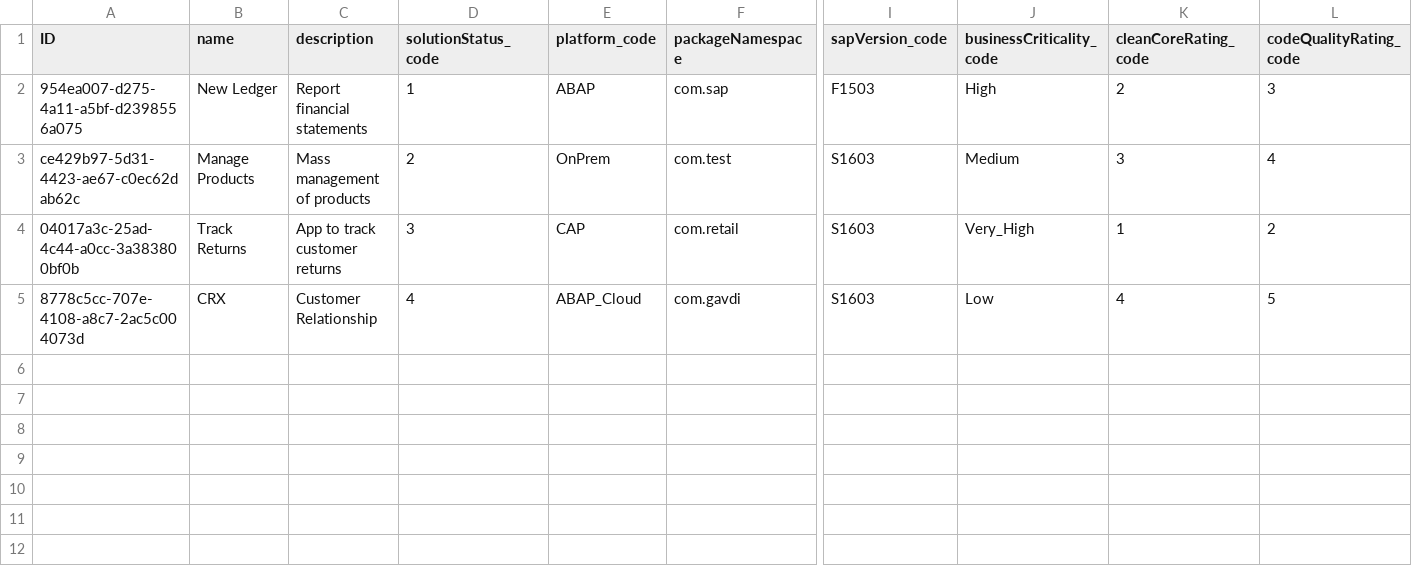
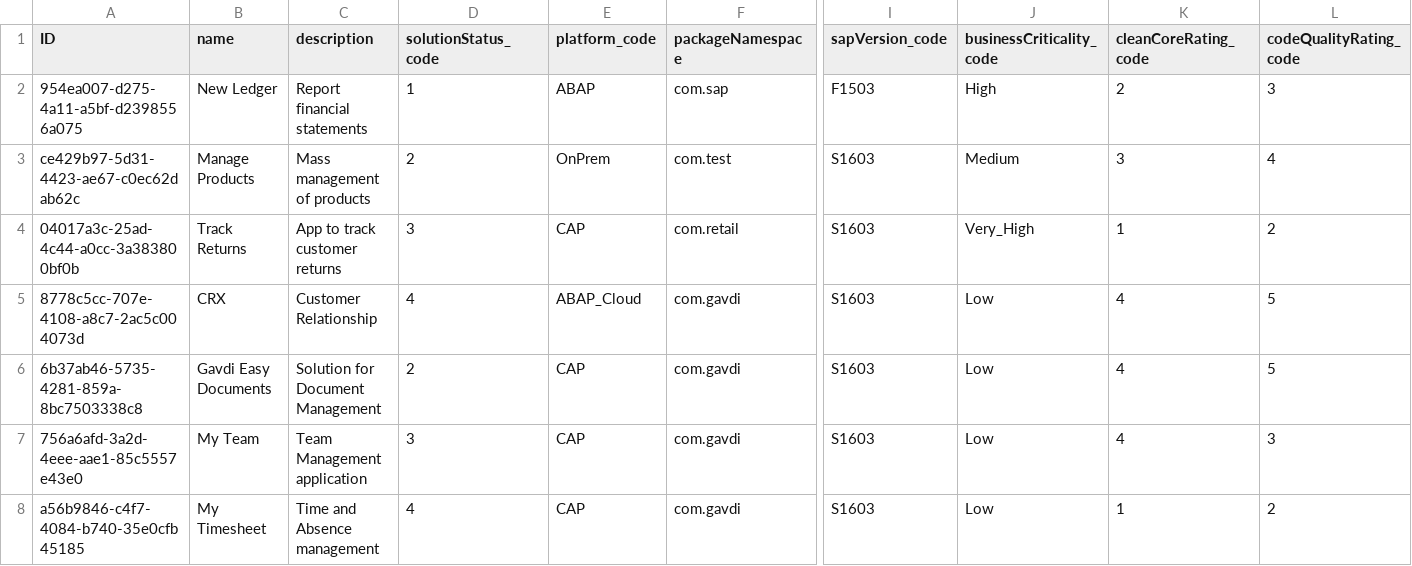
Before and after one commit to gavdilabs/solutioncentral, a CSV file: db/data/com.gavdilabs.techtransmgt.core-SoftwareSolution.csv, drawn as a sheet; only a part is shown, gaps mark what is left out; rows hold the shown columns only; the diff names each change by its address in the sheet, - before the commit and + after, or states it on an @@ line.

Commit message:
TECTRANSFR-13 added chart view to list report table

```diff
--- a/db/data/com.gavdilabs.techtransmgt.core-SoftwareSolution.csv
+++ b/db/data/com.gavdilabs.techtransmgt.core-SoftwareSolution.csv
+row 6: 6b37ab46-5735-4281-859a-8bc7503338c8 | Gavdi Easy Documents | Solution for Document Management | 2 | CAP | com.gavdi | S1603 | Low | 4 | 5
+row 7: 756a6afd-3a2d-4eee-aae1-85c5557e43e0 | My Team | Team Management application | 3 | CAP | com.gavdi | S1603 | Low | 4 | 3
+row 8: a56b9846-c4f7-4084-b740-35e0cfb45185 | My Timesheet | Time and Absence management | 4 | CAP | com.gavdi | S1603 | Low | 1 | 2
```
Also changed, not shown: 4 other files.
